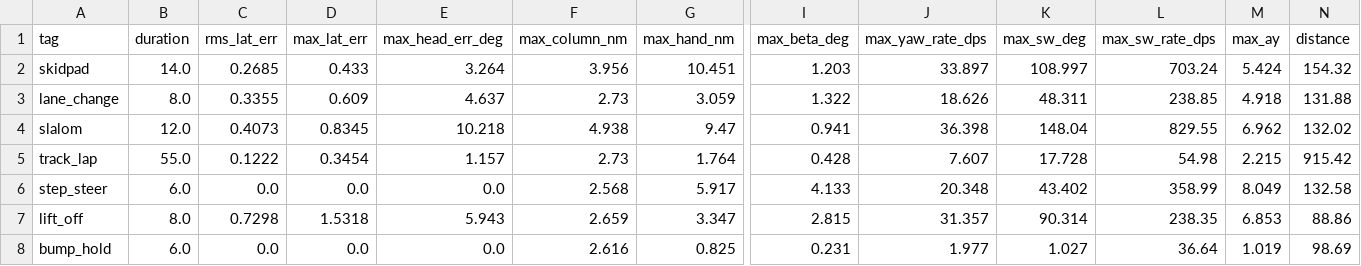
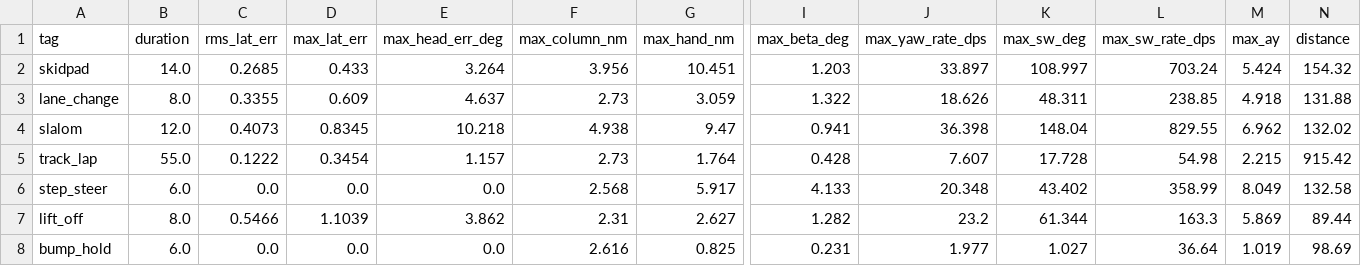
Before and after one commit to palamudin/DriveChain, a CSV file: results/driver/driver_summary.csv, drawn as a sheet; only a part is shown, gaps mark what is left out; the diff names each change by its address in the sheet, - before the commit and + after, or states it on an @@ line.

Commit message:
results: driver selftest with ramp-in lift_off (beta 1.3 deg)

```diff
--- a/results/driver/driver_summary.csv
+++ b/results/driver/driver_summary.csv
-C7 (rms_lat_err): 0.7298
+C7 (rms_lat_err): 0.5466
-D7 (max_lat_err): 1.5318
+D7 (max_lat_err): 1.1039
-E7 (max_head_err_deg): 5.943
+E7 (max_head_err_deg): 3.862
-F7 (max_column_nm): 2.659
+F7 (max_column_nm): 2.31
-G7 (max_hand_nm): 3.347
+G7 (max_hand_nm): 2.627
-I7 (max_beta_deg): 2.815
+I7 (max_beta_deg): 1.282
-J7 (max_yaw_rate_dps): 31.357
+J7 (max_yaw_rate_dps): 23.2
-K7 (max_sw_deg): 90.314
+K7 (max_sw_deg): 61.344
-L7 (max_sw_rate_dps): 238.35
+L7 (max_sw_rate_dps): 163.3
-M7 (max_ay): 6.853
+M7 (max_ay): 5.869
-N7 (distance): 88.86
+N7 (distance): 89.44
```
Also changed, not shown: 2 other files.
